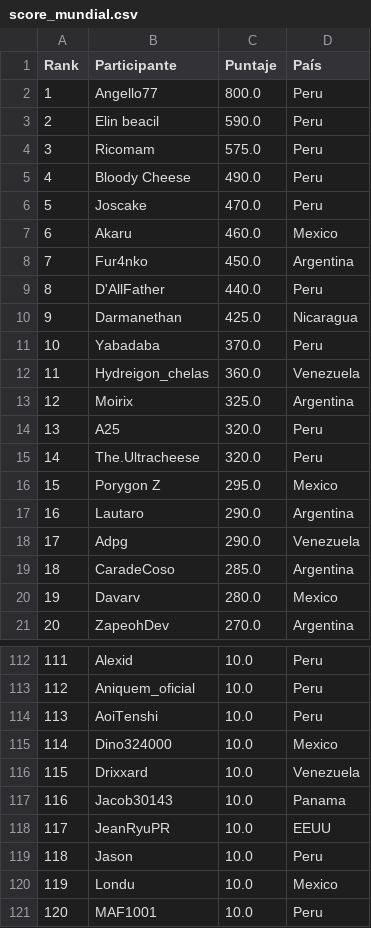
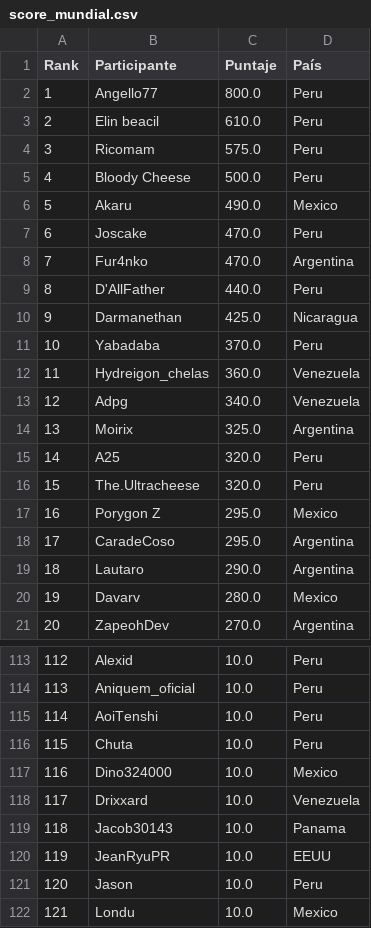
Before and after one commit to carlosacp526/dashboard-torneos-pokemon, a CSV file: score_mundial.csv, drawn as a sheet; only a part is shown, gaps mark what is left out; the shorter side is filled out with more unchanged rows; removed rows and columns are numbered as before the commit, all else as after; the diff covers the shown part only; the diff names each change by its address in the sheet, - before the commit and + after, or states it on an @@ line.

```diff
--- a/score_mundial.csv
+++ b/score_mundial.csv
-C3 (Puntaje): 590.0
+C3 (Puntaje): 610.0
-C5 (Puntaje): 490.0
+C5 (Puntaje): 500.0
+row 6: 5 | Akaru | 490.0 | Mexico
@@ column A (Rank) renumbered from row 7 down @@
-row 7: 6 | Akaru | 460.0 | Mexico
-C8 (Puntaje): 450.0
+C8 (Puntaje): 470.0
+row 13: 12 | Adpg | 340.0 | Venezuela
+row 18: 17 | CaradeCoso | 295.0 | Argentina
-row 18: 17 | Adpg | 290.0 | Venezuela
-row 19: 18 | CaradeCoso | 285.0 | Argentina
+row 116: 115 | Chuta | 10.0 | Peru
```
Also changed, not shown: 8 added rows, 6 removed rows, 30 moved rows and 2 edited cells elsewhere in this file, 1 other file.
